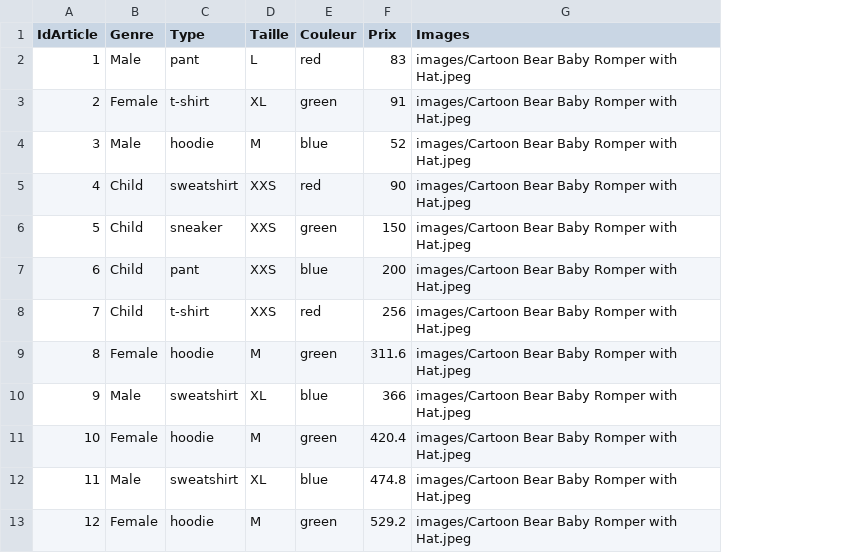
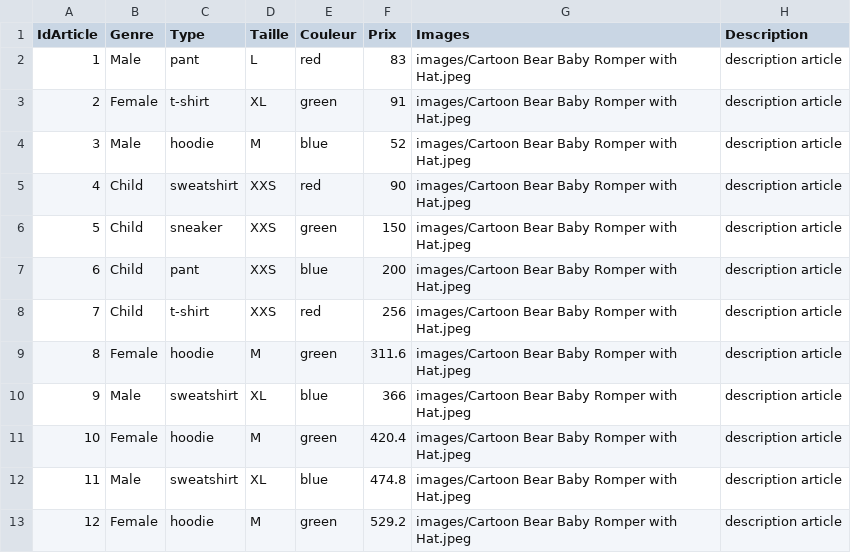
Before and after one commit to ilyassbnh/e-com, a CSV file: Book.csv, drawn as a sheet; the diff names each change by its address in the sheet, - before the commit and + after, or states it on an @@ line.

```diff
--- a/Book.csv
+++ b/Book.csv
+column H (Description), rows 2-13: all description article
```
Also changed, not shown: 5 other files.
